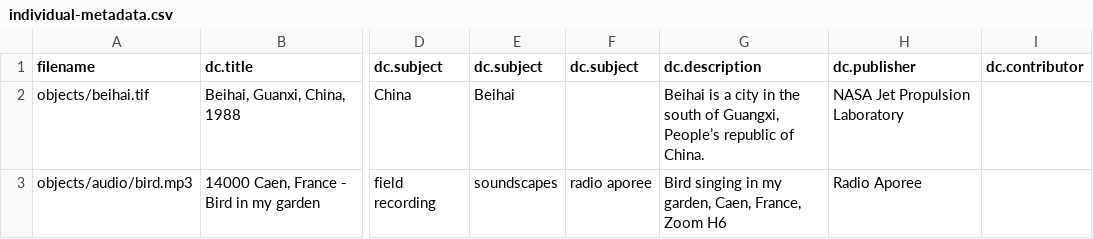
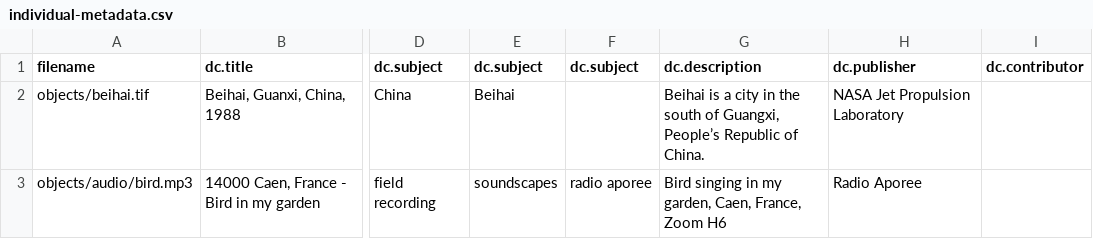
Before and after one commit to artefactual/archivematica-docs, a CSV file: user-manual/transfer/_csv/individual-metadata.csv, drawn as a sheet; only a part is shown, gaps mark what is left out; the diff names each change by its address in the sheet, - before the commit and + after, or states it on an @@ line.

```diff
--- a/user-manual/transfer/_csv/individual-metadata.csv
+++ b/user-manual/transfer/_csv/individual-metadata.csv
-G2 (dc.description): …Guangxi, People’s republic of China.
+G2 (dc.description): …Guangxi, People’s Republic of China.
```
Also changed, not shown: user-manual/transfer/_csv/bag-metadata.csv, 3 other files.
